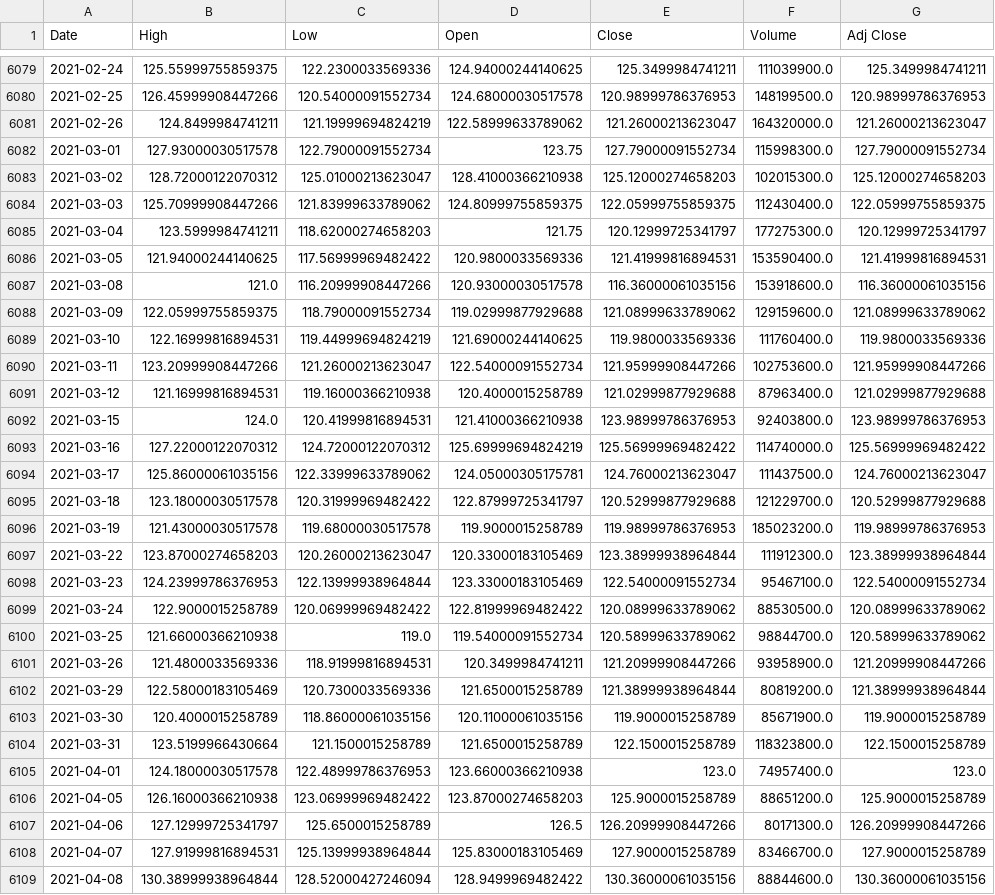
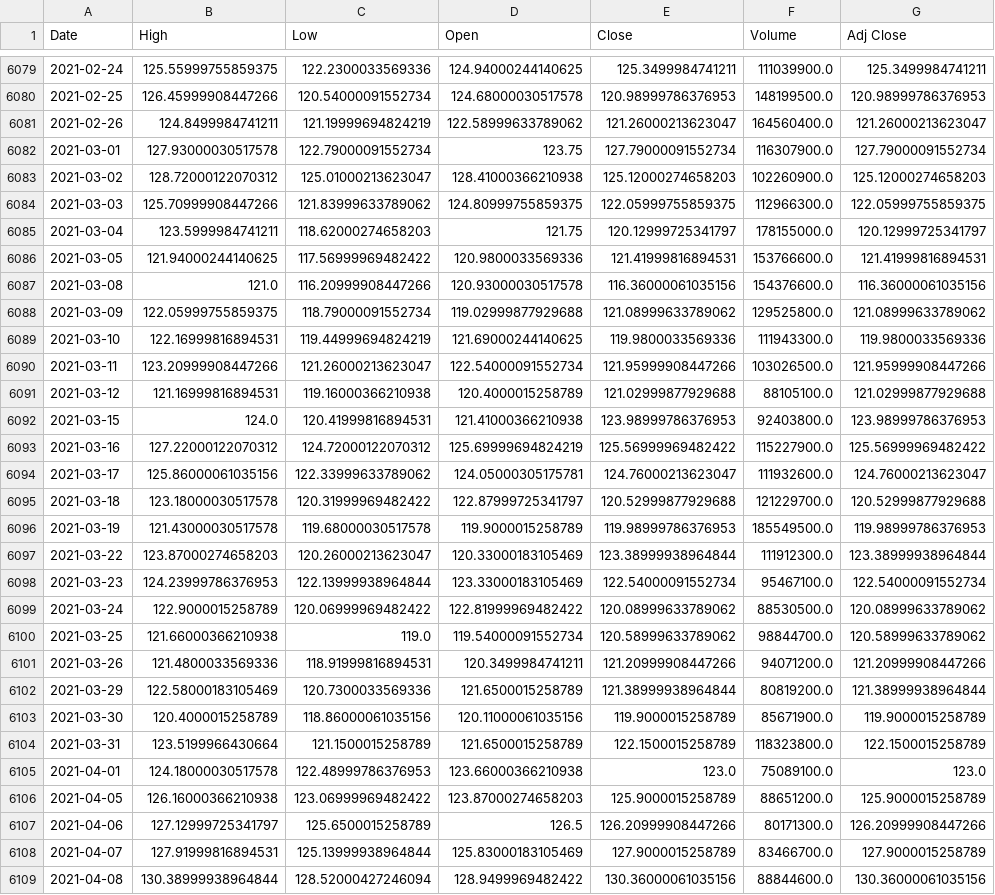
Before and after one commit to wubw/Invest, a CSV file: data/AAPL.csv, drawn as a sheet; only a part is shown, gaps mark what is left out; the diff covers the shown part only.

```diff
--- a/data/AAPL.csv
+++ b/data/AAPL.csv
@@ -6080,18 +6080,18 @@ Date,High,Low,Open,Close,Volume,Adj Close
 2021-02-25,126.45999908447266,120.54000091552734,124.68000030517578,120.98999786376953,148199500.0,120.98999786376953
-2021-02-26,124.8499984741211,121.19999694824219,122.58999633789062,121.26000213623047,164320000.0,121.26000213623047
-2021-03-01,127.93000030517578,122.79000091552734,123.75,127.79000091552734,115998300.0,127.79000091552734
-2021-03-02,128.72000122070312,125.01000213623047,128.41000366210938,125.12000274658203,102015300.0,125.12000274658203
-2021-03-03,125.70999908447266,121.83999633789062,124.80999755859375,122.05999755859375,112430400.0,122.05999755859375
-2021-03-04,123.5999984741211,118.62000274658203,121.75,120.12999725341797,177275300.0,120.12999725341797
-2021-03-05,121.94000244140625,117.56999969482422,120.9800033569336,121.41999816894531,153590400.0,121.41999816894531
-2021-03-08,121.0,116.20999908447266,120.93000030517578,116.36000061035156,153918600.0,116.36000061035156
-2021-03-09,122.05999755859375,118.79000091552734,119.02999877929688,121.08999633789062,129159600.0,121.08999633789062
-2021-03-10,122.16999816894531,119.44999694824219,121.69000244140625,119.9800033569336,111760400.0,119.9800033569336
-2021-03-11,123.20999908447266,121.26000213623047,122.54000091552734,121.95999908447266,102753600.0,121.95999908447266
-2021-03-12,121.16999816894531,119.16000366210938,120.4000015258789,121.02999877929688,87963400.0,121.02999877929688
+2021-02-26,124.8499984741211,121.19999694824219,122.58999633789062,121.26000213623047,164560400.0,121.26000213623047
+2021-03-01,127.93000030517578,122.79000091552734,123.75,127.79000091552734,116307900.0,127.79000091552734
+2021-03-02,128.72000122070312,125.01000213623047,128.41000366210938,125.12000274658203,102260900.0,125.12000274658203
+2021-03-03,125.70999908447266,121.83999633789062,124.80999755859375,122.05999755859375,112966300.0,122.05999755859375
+2021-03-04,123.5999984741211,118.62000274658203,121.75,120.12999725341797,178155000.0,120.12999725341797
+2021-03-05,121.94000244140625,117.56999969482422,120.9800033569336,121.41999816894531,153766600.0,121.41999816894531
+2021-03-08,121.0,116.20999908447266,120.93000030517578,116.36000061035156,154376600.0,116.36000061035156
+2021-03-09,122.05999755859375,118.79000091552734,119.02999877929688,121.08999633789062,129525800.0,121.08999633789062
+2021-03-10,122.16999816894531,119.44999694824219,121.69000244140625,119.9800033569336,111943300.0,119.9800033569336
+2021-03-11,123.20999908447266,121.26000213623047,122.54000091552734,121.95999908447266,103026500.0,121.95999908447266
+2021-03-12,121.16999816894531,119.16000366210938,120.4000015258789,121.02999877929688,88105100.0,121.02999877929688
 2021-03-15,124.0,120.41999816894531,121.41000366210938,123.98999786376953,92403800.0,123.98999786376953
-2021-03-16,127.22000122070312,124.72000122070312,125.69999694824219,125.56999969482422,114740000.0,125.56999969482422
-2021-03-17,125.86000061035156,122.33999633789062,124.05000305175781,124.76000213623047,111437500.0,124.76000213623047
+2021-03-16,127.22000122070312,124.72000122070312,125.69999694824219,125.56999969482422,115227900.0,125.56999969482422
+2021-03-17,125.86000061035156,122.33999633789062,124.05000305175781,124.76000213623047,111932600.0,124.76000213623047
 2021-03-18,123.18000030517578,120.31999969482422,122.87999725341797,120.52999877929688,121229700.0,120.52999877929688
-2021-03-19,121.43000030517578,119.68000030517578,119.9000015258789,119.98999786376953,185023200.0,119.98999786376953
+2021-03-19,121.43000030517578,119.68000030517578,119.9000015258789,119.98999786376953,185549500.0,119.98999786376953
 2021-03-22,123.87000274658203,120.26000213623047,120.33000183105469,123.38999938964844,111912300.0,123.38999938964844
@@ -6100,3 +6100,3 @@ Date,High,Low,Open,Close,Volume,Adj Close
 2021-03-25,121.66000366210938,119.0,119.54000091552734,120.58999633789062,98844700.0,120.58999633789062
-2021-03-26,121.4800033569336,118.91999816894531,120.3499984741211,121.20999908447266,93958900.0,121.20999908447266
+2021-03-26,121.4800033569336,118.91999816894531,120.3499984741211,121.20999908447266,94071200.0,121.20999908447266
 2021-03-29,122.58000183105469,120.7300033569336,121.6500015258789,121.38999938964844,80819200.0,121.38999938964844
@@ -6104,3 +6104,3 @@ Date,High,Low,Open,Close,Volume,Adj Close
 2021-03-31,123.5199966430664,121.1500015258789,121.6500015258789,122.1500015258789,118323800.0,122.1500015258789
-2021-04-01,124.18000030517578,122.48999786376953,123.66000366210938,123.0,74957400.0,123.0
+2021-04-01,124.18000030517578,122.48999786376953,123.66000366210938,123.0,75089100.0,123.0
 2021-04-05,126.16000366210938,123.06999969482422,123.87000274658203,125.9000015258789,88651200.0,125.9000015258789
```
Also changed, not shown: 5 added rows and 23 edited cells elsewhere in this file, data/AJBU.SI.csv, data/ARKF.csv, 21 other files.
